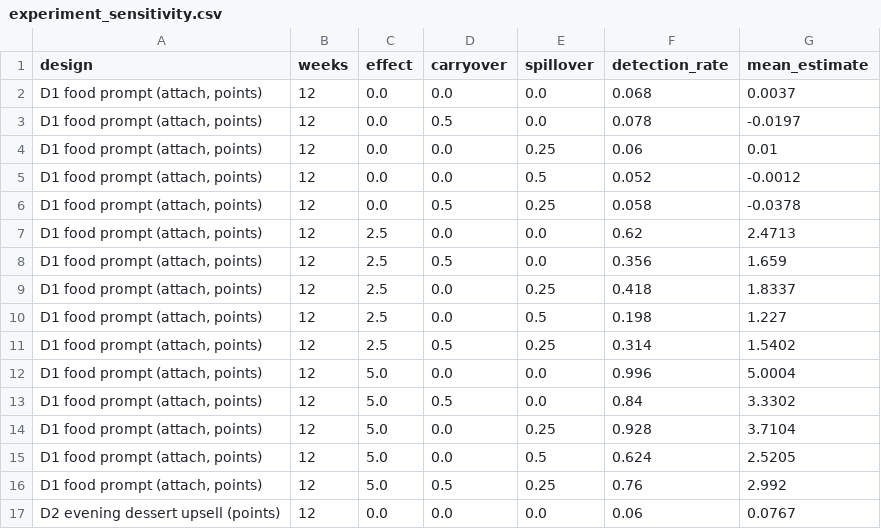
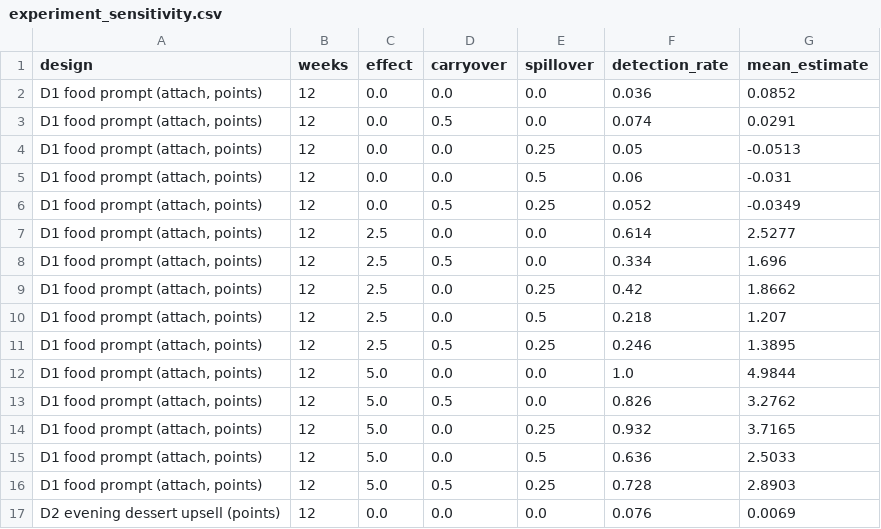
Before and after one commit to rakanhmd/eece490-hackathon, a CSV file: results/experiment_sensitivity.csv, drawn as a sheet; only a part is shown; the diff covers the shown part only.

```diff
--- a/results/experiment_sensitivity.csv
+++ b/results/experiment_sensitivity.csv
@@ -1,17 +1,17 @@
 design,weeks,effect,carryover,spillover,detection_rate,mean_estimate
-"D1 food prompt (attach, points)",12,0.0,0.0,0.0,0.068,0.0037
-"D1 food prompt (attach, points)",12,0.0,0.5,0.0,0.078,-0.0197
-"D1 food prompt (attach, points)",12,0.0,0.0,0.25,0.06,0.01
-"D1 food prompt (attach, points)",12,0.0,0.0,0.5,0.052,-0.0012
-"D1 food prompt (attach, points)",12,0.0,0.5,0.25,0.058,-0.0378
-"D1 food prompt (attach, points)",12,2.5,0.0,0.0,0.62,2.4713
-"D1 food prompt (attach, points)",12,2.5,0.5,0.0,0.356,1.659
-"D1 food prompt (attach, points)",12,2.5,0.0,0.25,0.418,1.8337
-"D1 food prompt (attach, points)",12,2.5,0.0,0.5,0.198,1.227
-"D1 food prompt (attach, points)",12,2.5,0.5,0.25,0.314,1.5402
-"D1 food prompt (attach, points)",12,5.0,0.0,0.0,0.996,5.0004
-"D1 food prompt (attach, points)",12,5.0,0.5,0.0,0.84,3.3302
-"D1 food prompt (attach, points)",12,5.0,0.0,0.25,0.928,3.7104
-"D1 food prompt (attach, points)",12,5.0,0.0,0.5,0.624,2.5205
-"D1 food prompt (attach, points)",12,5.0,0.5,0.25,0.76,2.992
-D2 evening dessert upsell (points),12,0.0,0.0,0.0,0.06,0.0767
+"D1 food prompt (attach, points)",12,0.0,0.0,0.0,0.036,0.0852
+"D1 food prompt (attach, points)",12,0.0,0.5,0.0,0.074,0.0291
+"D1 food prompt (attach, points)",12,0.0,0.0,0.25,0.05,-0.0513
+"D1 food prompt (attach, points)",12,0.0,0.0,0.5,0.06,-0.031
+"D1 food prompt (attach, points)",12,0.0,0.5,0.25,0.052,-0.0349
+"D1 food prompt (attach, points)",12,2.5,0.0,0.0,0.614,2.5277
+"D1 food prompt (attach, points)",12,2.5,0.5,0.0,0.334,1.696
+"D1 food prompt (attach, points)",12,2.5,0.0,0.25,0.42,1.8662
+"D1 food prompt (attach, points)",12,2.5,0.0,0.5,0.218,1.207
+"D1 food prompt (attach, points)",12,2.5,0.5,0.25,0.246,1.3895
+"D1 food prompt (attach, points)",12,5.0,0.0,0.0,1.0,4.9844
+"D1 food prompt (attach, points)",12,5.0,0.5,0.0,0.826,3.2762
+"D1 food prompt (attach, points)",12,5.0,0.0,0.25,0.932,3.7165
+"D1 food prompt (attach, points)",12,5.0,0.0,0.5,0.636,2.5033
+"D1 food prompt (attach, points)",12,5.0,0.5,0.25,0.728,2.8903
+D2 evening dessert upsell (points),12,0.0,0.0,0.0,0.076,0.0069
```
Also changed, not shown: 59 edited cells elsewhere in this file, results/experiment_calibrated_critical.csv, results/experiment_ci_halfwidth.csv, 11 other files.
